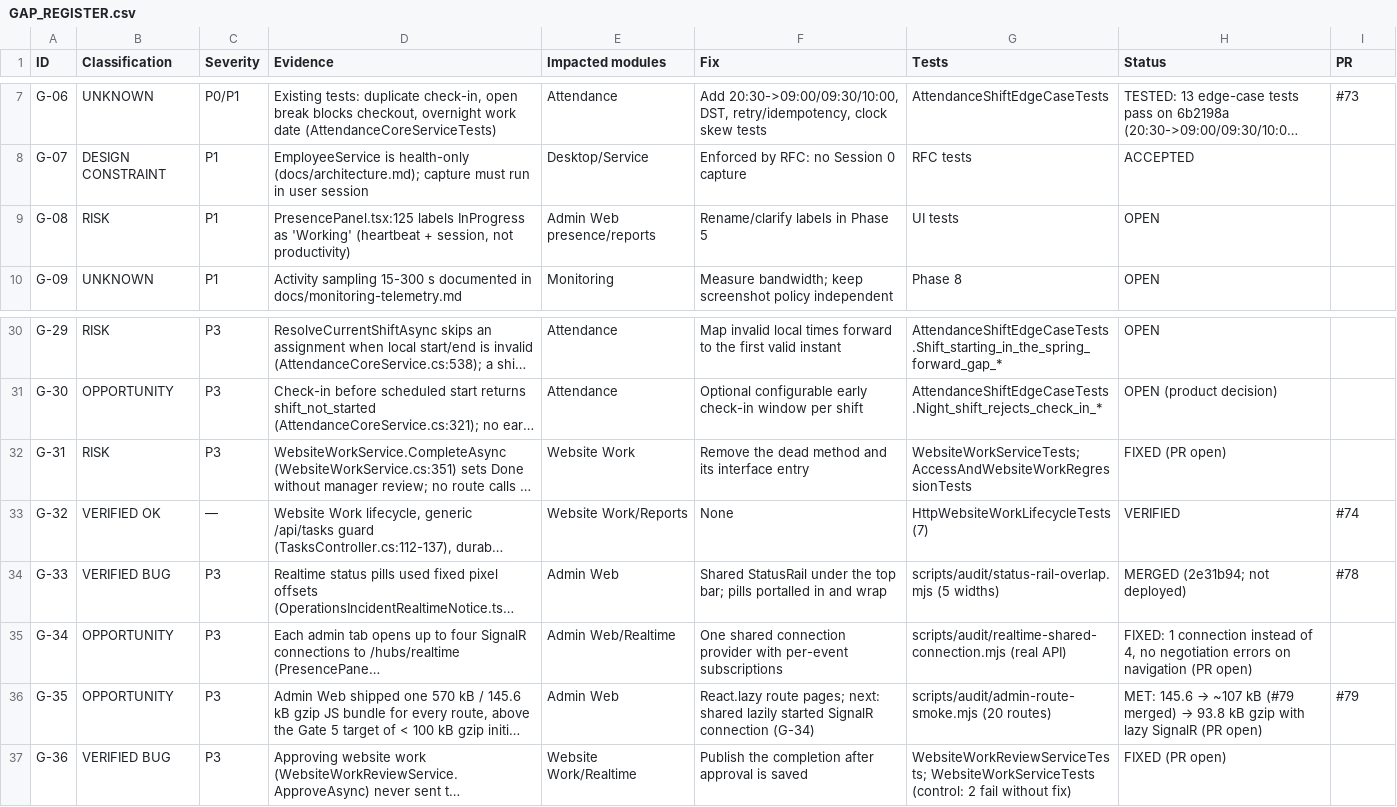
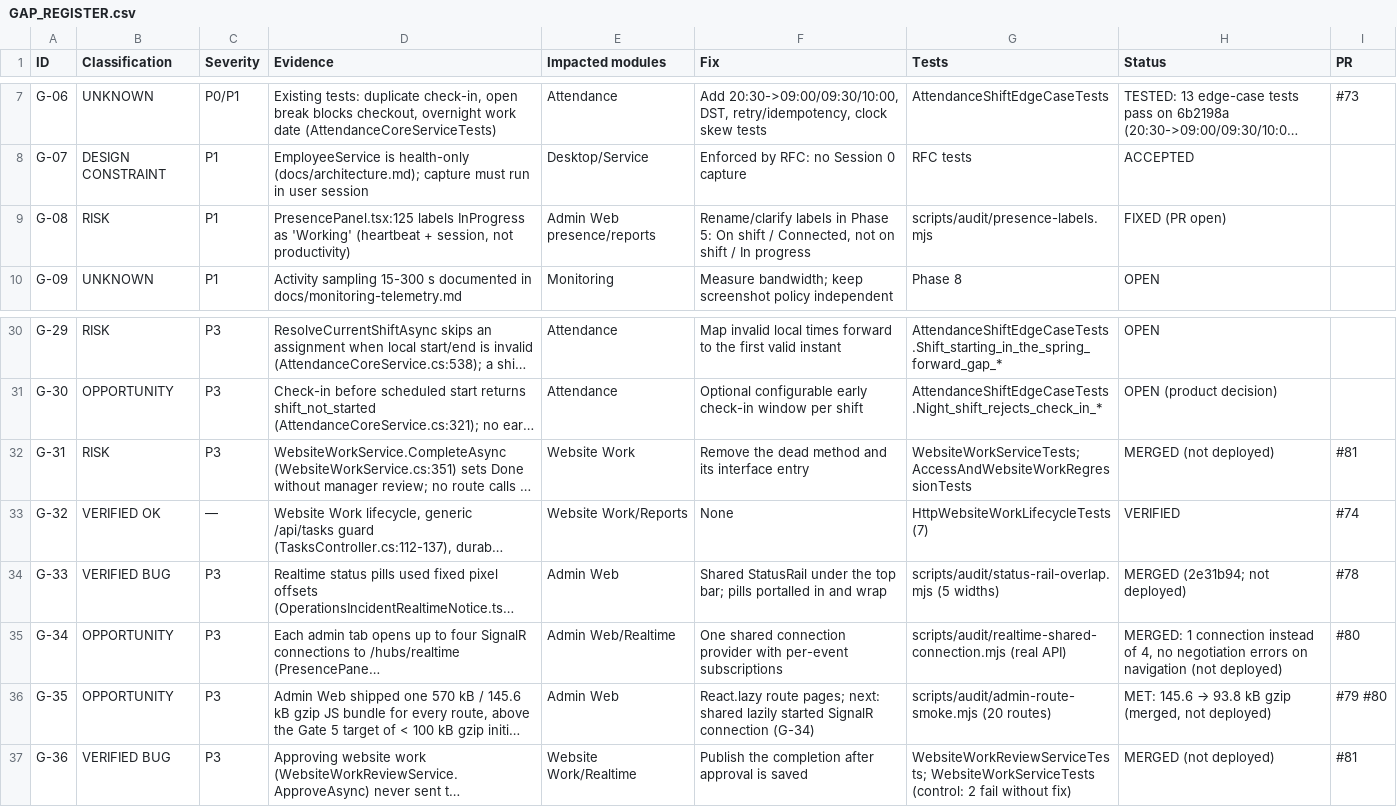
Before and after one commit to arnobai70-del/task-management-employee-monitoring-system-software, a CSV file: docs/audit/GAP_REGISTER.csv, drawn as a sheet; only a part is shown, gaps mark what is left out; long unchanged cells end in …; the diff names each change by its address in the sheet, - before the commit and + after, or states it on an @@ line.

```diff
--- a/docs/audit/GAP_REGISTER.csv
+++ b/docs/audit/GAP_REGISTER.csv
-F9 (Fix): …in Phase 5
+F9 (Fix): …in Phase 5: On shift / Connected, not on shift / In progress
-G9 (Tests): UI tests
+G9 (Tests): scripts/audit/presence-labels.mjs
-H9 (Status): OPEN
+H9 (Status): FIXED (PR open)
-H32 (Status): FIXED (PR open)
+H32 (Status): MERGED (not deployed)
-I32 (PR): (empty)
+I32 (PR): #81
-H35 (Status): FIXED: 1 connection instead of 4, no negotiation errors on navigation (PR open)
+H35 (Status): MERGED: 1 connection instead of 4, no negotiation errors on navigation (not deployed)
-I35 (PR): (empty)
+I35 (PR): #80
@@ H36 (Status): …145.6 → ~107 kB (#79 merged) → 93.8 kB gzip with lazy SignalR (PR open) → …145.6 → 93.8 kB gzip (merged, not deployed) @@
-I36 (PR): #79
+I36 (PR): #79 #80
-H37 (Status): FIXED (PR open)
+H37 (Status): MERGED (not deployed)
-I37 (PR): (empty)
+I37 (PR): #81
```
Also changed, not shown: 10 other files.
